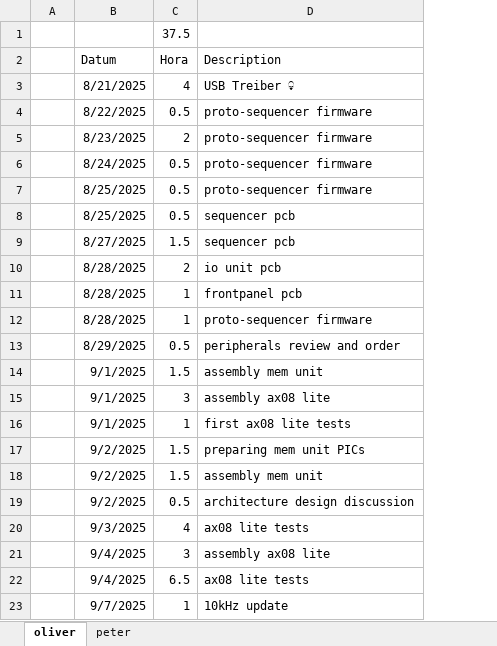
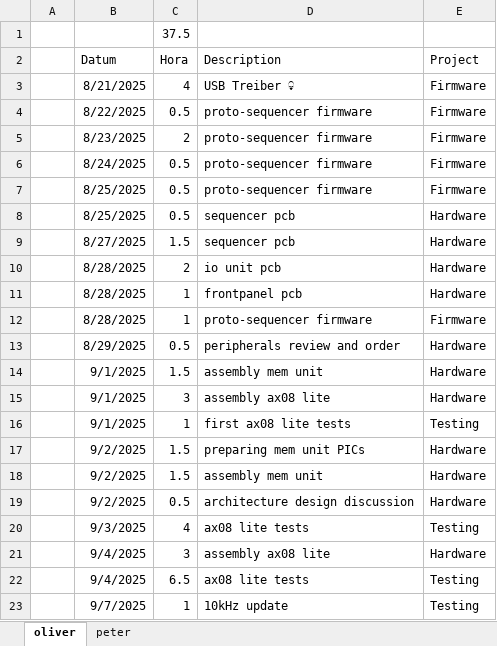
Before and after one commit to VoxelPi/AX08, an Excel workbook: project_mismanagement/zeiten.xlsx, sheet oliver, drawn as a sheet; values as stored, in another font and other column widths than the file's, no borders; the diff names each change by its address in the sheet, - before the commit and + after, or states it on an @@ line.

```diff
--- a/project_mismanagement/zeiten.xlsx (sheet oliver)
+++ b/project_mismanagement/zeiten.xlsx (sheet oliver)
+column E (Project), rows 3-23: Firmware | Firmware | Firmware | Firmware | Firmware | Hardware | Hardware | Hardware | Hardware | Firmware | Hardware | Hardware | Hardware | Testing | Hardware | Hardware | Hardware | Testing | Hardware | Testing | Testing
```
Also changed, not shown: sheet peter.
